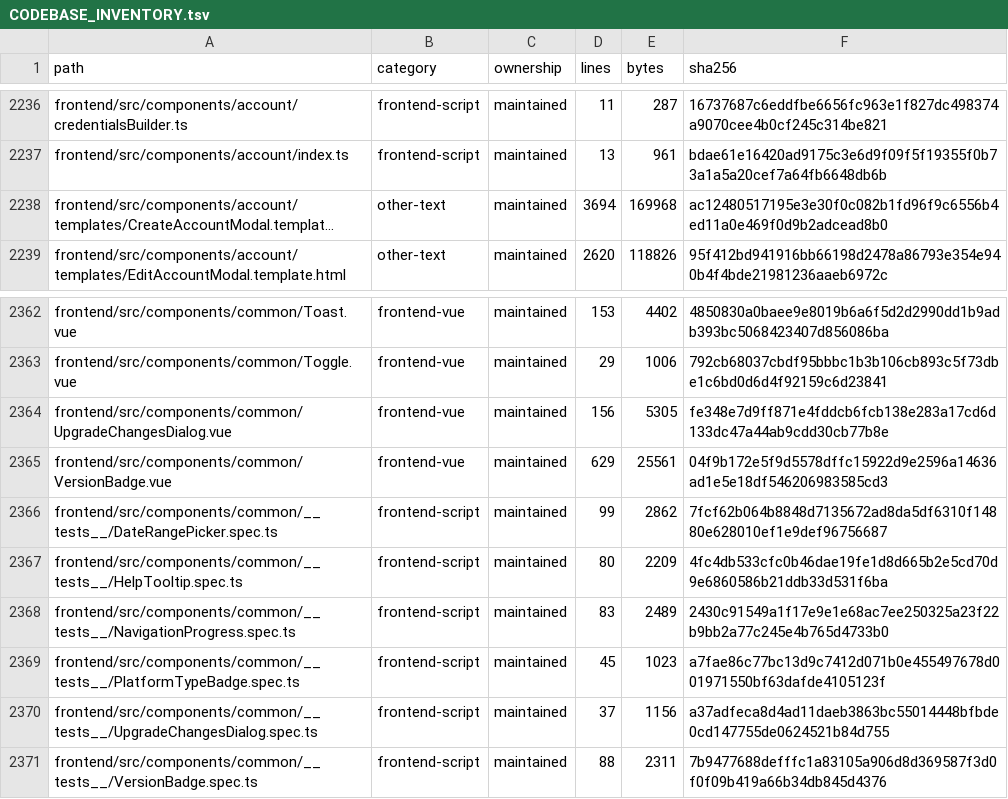
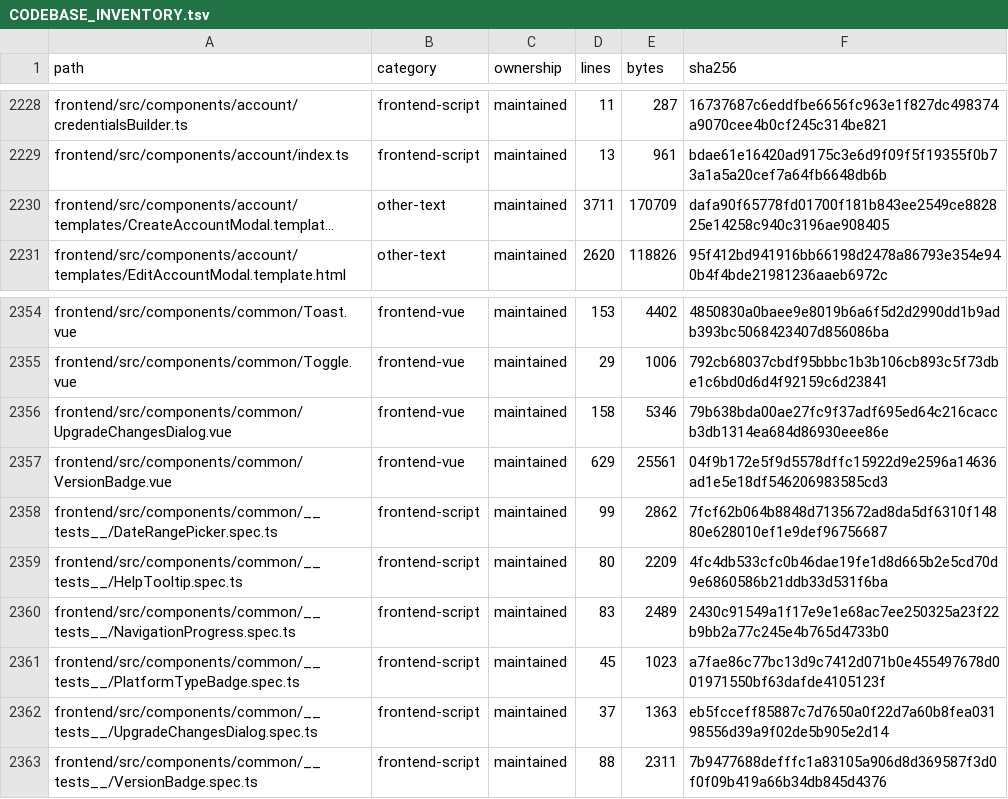
Before and after one commit to WilliamWang1721/LightBridge, a TSV file: docs/architecture/CODEBASE_INVENTORY.tsv, drawn as a sheet; only a part is shown, gaps mark what is left out; long unchanged cells end in …; addresses are those after the commit; the diff covers the shown part only; the diff names each change by its address in the sheet, - before the commit and + after, or states it on an @@ line.

```diff
--- a/docs/architecture/CODEBASE_INVENTORY.tsv
+++ b/docs/architecture/CODEBASE_INVENTORY.tsv
-D2230 (lines): 3694
+D2230 (lines): 3711
-E2230 (bytes): 169968
+E2230 (bytes): 170709
-F2230 (sha256): ac12480517195e3e30f0c082b1fd96f9c6556b4ed11a0e469f0d9b2adcead8b0
+F2230 (sha256): dafa90f65778fd01700f181b843ee2549ce882825e14258c940c3196ae908405
-D2356 (lines): 156
+D2356 (lines): 158
-E2356 (bytes): 5305
+E2356 (bytes): 5346
-F2356 (sha256): fe348e7d9ff871e4fddcb6fcb138e283a17cd6d133dc47a44ab9cdd30cb77b8e
+F2356 (sha256): 79b638bda00ae27fc9f37adf695ed64c216caccb3db1314ea684d86930eee86e
-E2362 (bytes): 1156
+E2362 (bytes): 1363
-F2362 (sha256): a37adfeca8d4ad11daeb3863bc55014448bfbde0cd147755de0624521b84d755
+F2362 (sha256): eb5fcceff85887c7d7650a0f22d7a60b8fea03198556d39a9f02de5b905e2d14
```
Also changed, not shown: 2 added rows, 10 removed rows and 3 edited cells elsewhere in this file, 6 other files.
